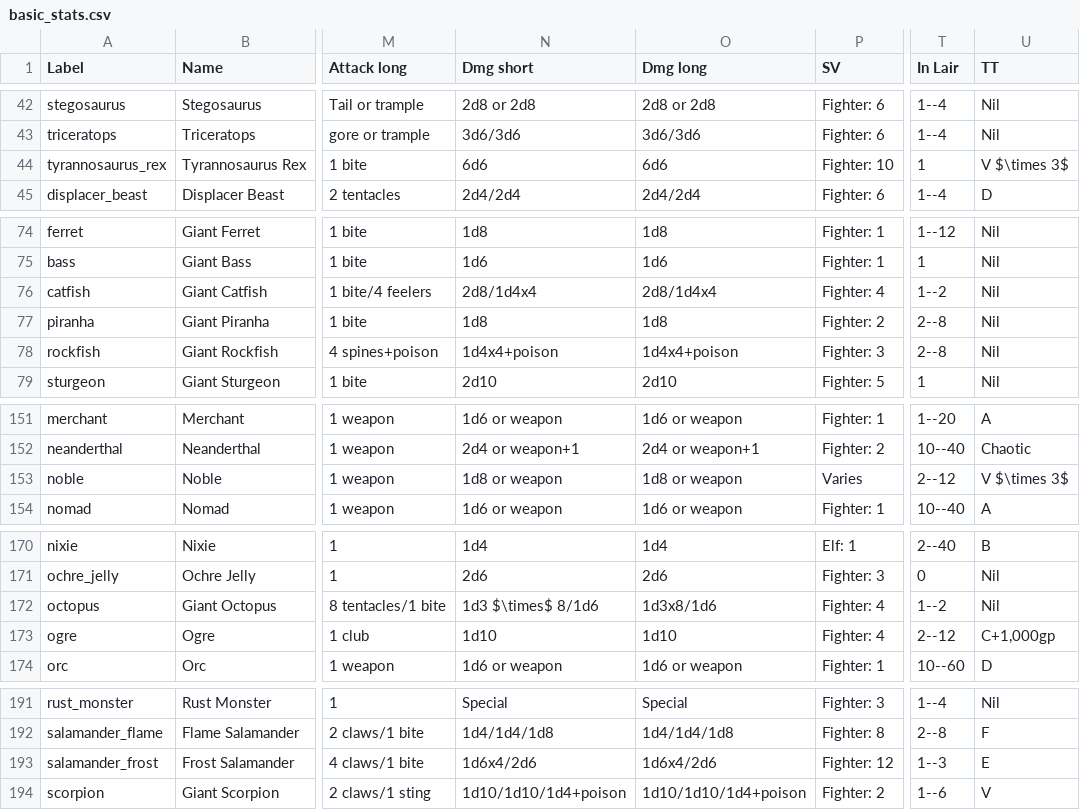
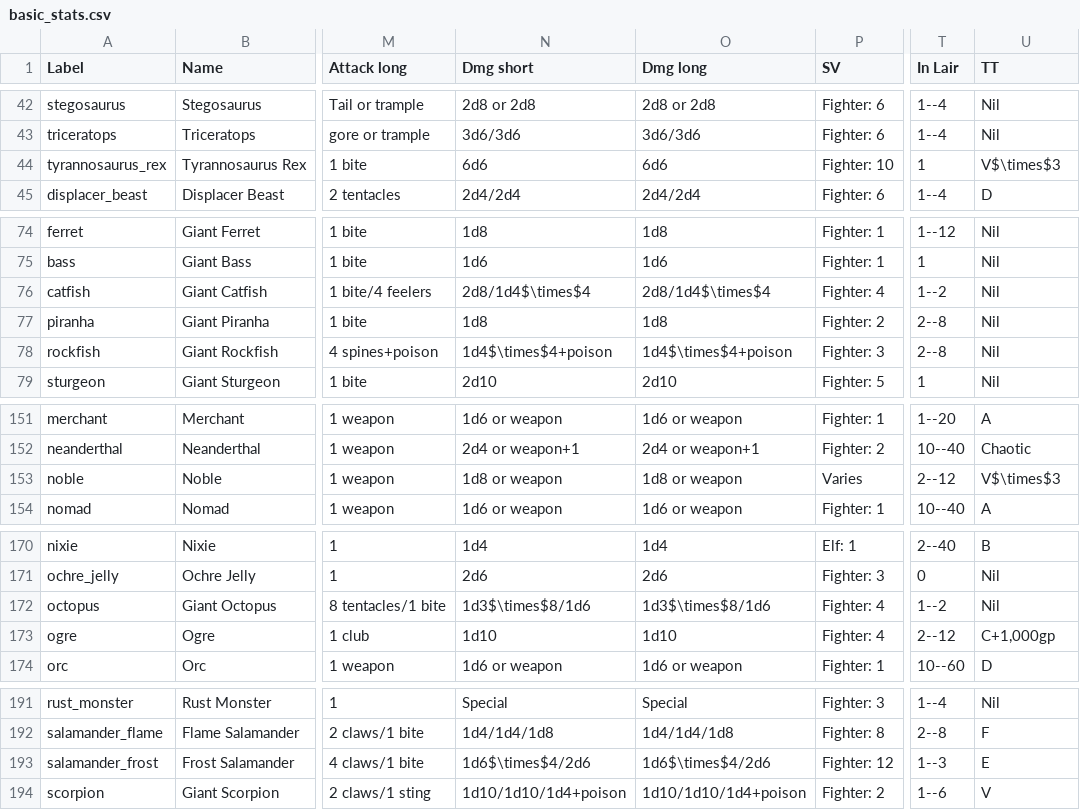
Before and after one commit to slithy/rpg_module, a CSV file: basic_stats/basic_stats.csv, drawn as a sheet; only a part is shown, gaps mark what is left out; the diff covers the shown part only; the diff names each change by its address in the sheet, - before the commit and + after, or states it on an @@ line.

Commit message:
Split wandering monster table into separate pages, changed x to \times symbol

```diff
--- a/basic_stats/basic_stats.csv
+++ b/basic_stats/basic_stats.csv
-U44 (TT): V $\times 3$
+U44 (TT): V$\times$3
-N76 (Dmg short): 2d8/1d4x4
+N76 (Dmg short): 2d8/1d4$\times$4
-O76 (Dmg long): 2d8/1d4x4
+O76 (Dmg long): 2d8/1d4$\times$4
-N78 (Dmg short): 1d4x4+poison
+N78 (Dmg short): 1d4$\times$4+poison
-O78 (Dmg long): 1d4x4+poison
+O78 (Dmg long): 1d4$\times$4+poison
-U153 (TT): V $\times 3$
+U153 (TT): V$\times$3
-N172 (Dmg short): 1d3 $\times$ 8/1d6
+N172 (Dmg short): 1d3$\times$8/1d6
-O172 (Dmg long): 1d3x8/1d6
+O172 (Dmg long): 1d3$\times$8/1d6
-N193 (Dmg short): 1d6x4/2d6
+N193 (Dmg short): 1d6$\times$4/2d6
-O193 (Dmg long): 1d6x4/2d6
+O193 (Dmg long): 1d6$\times$4/2d6
```
Also changed, not shown: 2 edited cells elsewhere in this file, 1 other file.
